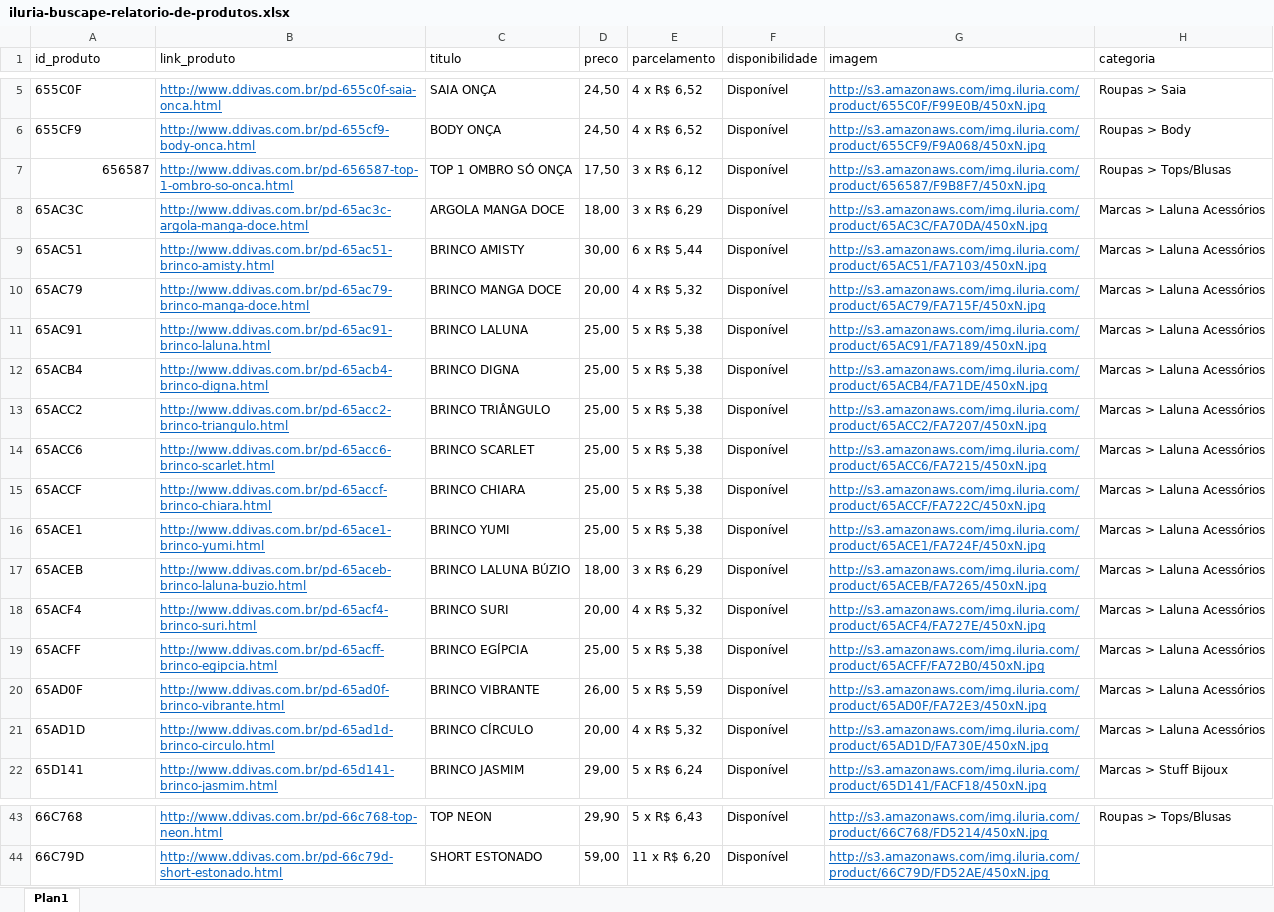
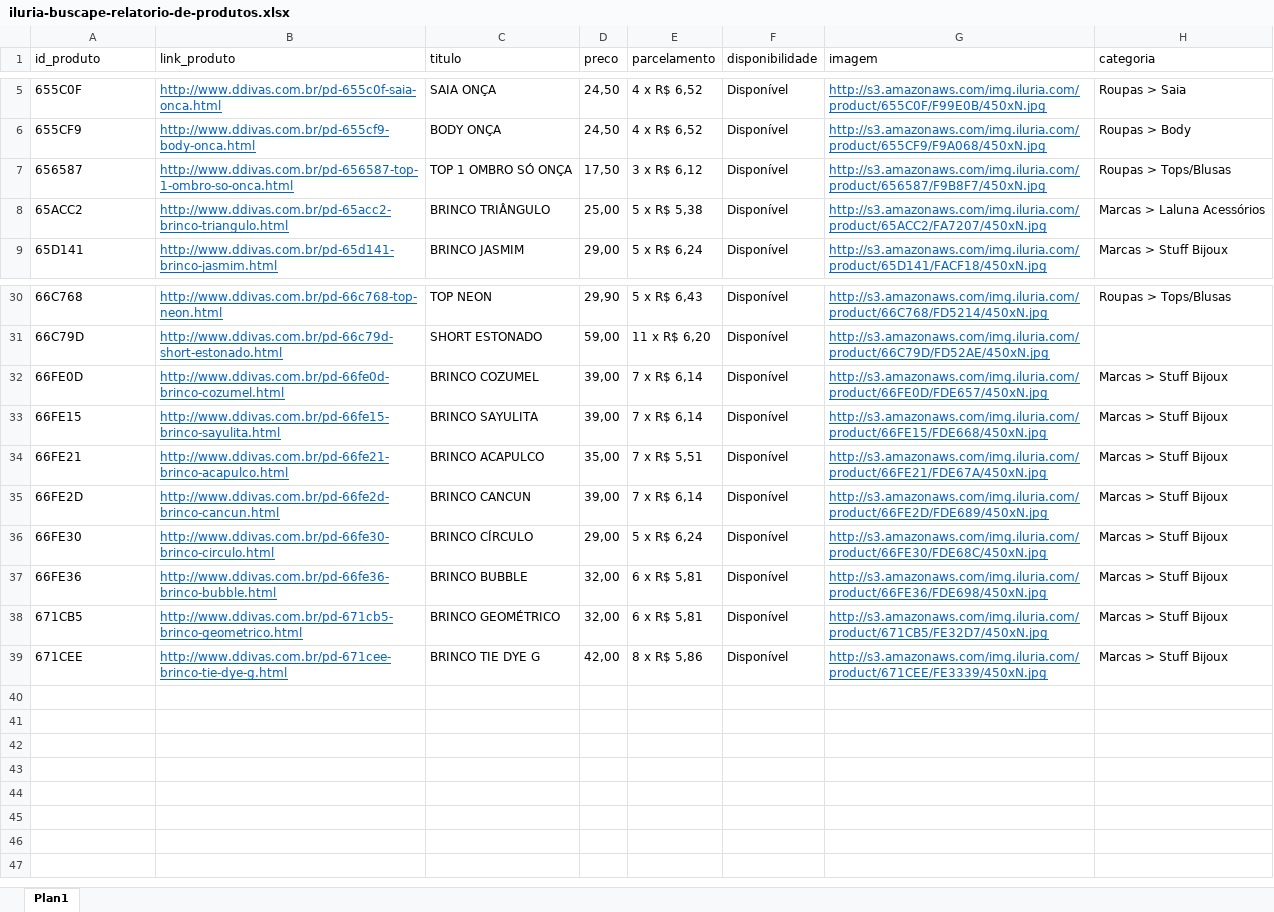
Before and after one commit to remo-web/remo, an Excel workbook: FacebookCatalog/Ddivas/iluria-buscape-relatorio-de-produtos.xlsx, sheet Plan1, drawn as a sheet; only a part is shown, gaps mark what is left out; values as stored, in another font and other column widths than the file's, no borders; table styles not drawn; removed rows and columns are numbered as before the commit, all else as after; the diff covers the shown part only; the diff names each change by its address in the sheet, - before the commit and + after, or states it on an @@ line.

Commit message:
ddivas catalog f5

```diff
--- a/FacebookCatalog/Ddivas/iluria-buscape-relatorio-de-produtos.xlsx (sheet Plan1)
+++ b/FacebookCatalog/Ddivas/iluria-buscape-relatorio-de-produtos.xlsx (sheet Plan1)
-A7 alignment: right
+A7 alignment: left
-row 8: 65AC3C | http://www.ddivas.com.br/pd-65ac3c-argola-manga-doce.html | ARGOLA MANGA DOCE | 18,00 | 3 x R$ 6,29 | Disponível | http://s3.amazonaws.com/img.iluria.com/product/65AC3C/FA70DA/450xN.jpg | Marcas > Laluna Acessórios
-row 9: 65AC51 | http://www.ddivas.com.br/pd-65ac51-brinco-amisty.html | BRINCO AMISTY | 30,00 | 6 x R$ 5,44 | Disponível | http://s3.amazonaws.com/img.iluria.com/product/65AC51/FA7103/450xN.jpg | Marcas > Laluna Acessórios
-row 10: 65AC79 | http://www.ddivas.com.br/pd-65ac79-brinco-manga-doce.html | BRINCO MANGA DOCE | 20,00 | 4 x R$ 5,32 | Disponível | http://s3.amazonaws.com/img.iluria.com/product/65AC79/FA715F/450xN.jpg | Marcas > Laluna Acessórios
-row 11: 65AC91 | http://www.ddivas.com.br/pd-65ac91-brinco-laluna.html | BRINCO LALUNA | 25,00 | 5 x R$ 5,38 | Disponível | http://s3.amazonaws.com/img.iluria.com/product/65AC91/FA7189/450xN.jpg | Marcas > Laluna Acessórios
-row 12: 65ACB4 | http://www.ddivas.com.br/pd-65acb4-brinco-digna.html | BRINCO DIGNA | 25,00 | 5 x R$ 5,38 | Disponível | http://s3.amazonaws.com/img.iluria.com/product/65ACB4/FA71DE/450xN.jpg | Marcas > Laluna Acessórios
-row 14: 65ACC6 | http://www.ddivas.com.br/pd-65acc6-brinco-scarlet.html | BRINCO SCARLET | 25,00 | 5 x R$ 5,38 | Disponível | http://s3.amazonaws.com/img.iluria.com/product/65ACC6/FA7215/450xN.jpg | Marcas > Laluna Acessórios
-row 15: 65ACCF | http://www.ddivas.com.br/pd-65accf-brinco-chiara.html | BRINCO CHIARA | 25,00 | 5 x R$ 5,38 | Disponível | http://s3.amazonaws.com/img.iluria.com/product/65ACCF/FA722C/450xN.jpg | Marcas > Laluna Acessórios
-row 16: 65ACE1 | http://www.ddivas.com.br/pd-65ace1-brinco-yumi.html | BRINCO YUMI | 25,00 | 5 x R$ 5,38 | Disponível | http://s3.amazonaws.com/img.iluria.com/product/65ACE1/FA724F/450xN.jpg | Marcas > Laluna Acessórios
-row 17: 65ACEB | http://www.ddivas.com.br/pd-65aceb-brinco-laluna-buzio.html | BRINCO LALUNA BÚZIO | 18,00 | 3 x R$ 6,29 | Disponível | http://s3.amazonaws.com/img.iluria.com/product/65ACEB/FA7265/450xN.jpg | Marcas > Laluna Acessórios
-row 18: 65ACF4 | http://www.ddivas.com.br/pd-65acf4-brinco-suri.html | BRINCO SURI | 20,00 | 4 x R$ 5,32 | Disponível | http://s3.amazonaws.com/img.iluria.com/product/65ACF4/FA727E/450xN.jpg | Marcas > Laluna Acessórios
-row 19: 65ACFF | http://www.ddivas.com.br/pd-65acff-brinco-egipcia.html | BRINCO EGÍPCIA | 25,00 | 5 x R$ 5,38 | Disponível | http://s3.amazonaws.com/img.iluria.com/product/65ACFF/FA72B0/450xN.jpg | Marcas > Laluna Acessórios
-row 20: 65AD0F | http://www.ddivas.com.br/pd-65ad0f-brinco-vibrante.html | BRINCO VIBRANTE | 26,00 | 5 x R$ 5,59 | Disponível | http://s3.amazonaws.com/img.iluria.com/product/65AD0F/FA72E3/450xN.jpg | Marcas > Laluna Acessórios
-row 21: 65AD1D | http://www.ddivas.com.br/pd-65ad1d-brinco-circulo.html | BRINCO CÍRCULO | 20,00 | 4 x R$ 5,32 | Disponível | http://s3.amazonaws.com/img.iluria.com/product/65AD1D/FA730E/450xN.jpg | Marcas > Laluna Acessórios
+row 32: 66FE0D | http://www.ddivas.com.br/pd-66fe0d-brinco-cozumel.html | BRINCO COZUMEL | 39,00 | 7 x R$ 6,14 | Disponível | http://s3.amazonaws.com/img.iluria.com/product/66FE0D/FDE657/450xN.jpg | Marcas > Stuff Bijoux
+row 33: 66FE15 | http://www.ddivas.com.br/pd-66fe15-brinco-sayulita.html | BRINCO SAYULITA | 39,00 | 7 x R$ 6,14 | Disponível | http://s3.amazonaws.com/img.iluria.com/product/66FE15/FDE668/450xN.jpg | Marcas > Stuff Bijoux
+row 34: 66FE21 | http://www.ddivas.com.br/pd-66fe21-brinco-acapulco.html | BRINCO ACAPULCO | 35,00 | 7 x R$ 5,51 | Disponível | http://s3.amazonaws.com/img.iluria.com/product/66FE21/FDE67A/450xN.jpg | Marcas > Stuff Bijoux
+row 35: 66FE2D | http://www.ddivas.com.br/pd-66fe2d-brinco-cancun.html | BRINCO CANCUN | 39,00 | 7 x R$ 6,14 | Disponível | http://s3.amazonaws.com/img.iluria.com/product/66FE2D/FDE689/450xN.jpg | Marcas > Stuff Bijoux
+row 36: 66FE30 | http://www.ddivas.com.br/pd-66fe30-brinco-circulo.html | BRINCO CÍRCULO | 29,00 | 5 x R$ 6,24 | Disponível | http://s3.amazonaws.com/img.iluria.com/product/66FE30/FDE68C/450xN.jpg | Marcas > Stuff Bijoux
+row 37: 66FE36 | http://www.ddivas.com.br/pd-66fe36-brinco-bubble.html | BRINCO BUBBLE | 32,00 | 6 x R$ 5,81 | Disponível | http://s3.amazonaws.com/img.iluria.com/product/66FE36/FDE698/450xN.jpg | Marcas > Stuff Bijoux
+row 38: 671CB5 | http://www.ddivas.com.br/pd-671cb5-brinco-geometrico.html | BRINCO GEOMÉTRICO | 32,00 | 6 x R$ 5,81 | Disponível | http://s3.amazonaws.com/img.iluria.com/product/671CB5/FE32D7/450xN.jpg | Marcas > Stuff Bijoux
+row 39: 671CEE | http://www.ddivas.com.br/pd-671cee-brinco-tie-dye-g.html | BRINCO TIE DYE G | 42,00 | 8 x R$ 5,86 | Disponível | http://s3.amazonaws.com/img.iluria.com/product/671CEE/FE3339/450xN.jpg | Marcas > Stuff Bijoux
```
Also changed, not shown: 1 edited cell and cell formats elsewhere in this sheet, 3 other files.
